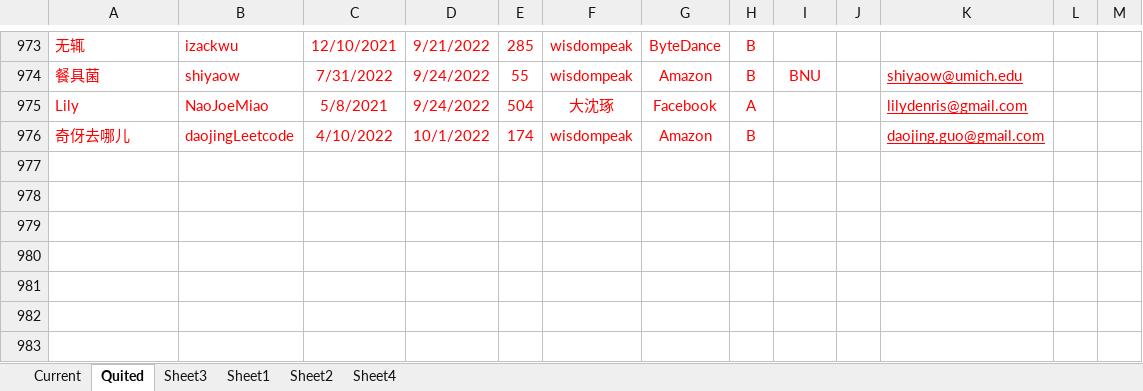
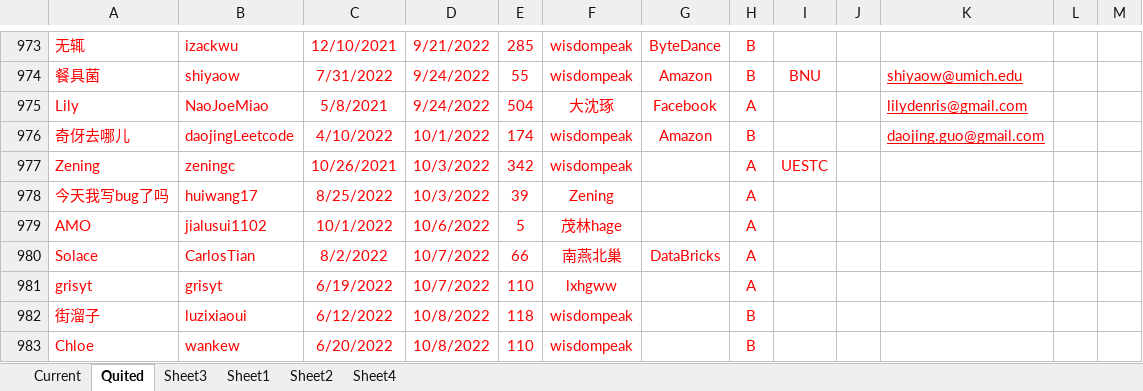
Before and after one commit to wisdompeak/lc-score-board, an Excel workbook: generateEXCEL/Data/Members/GroupRecord.xlsx, sheet Quited, drawn as a sheet; only a part is shown, gaps mark what is left out; values as stored, in another font and other column widths than the file's, no borders; the diff names each change by its address in the sheet, - before the commit and + after, or states it on an @@ line.

```diff
--- a/generateEXCEL/Data/Members/GroupRecord.xlsx (sheet Quited)
+++ b/generateEXCEL/Data/Members/GroupRecord.xlsx (sheet Quited)
+row 977: Zening | zeningc | 10/26/2021 | 10/3/2022 | 342 | wisdompeak |  | A | UESTC
+row 978: 今天我写bug了吗 | huiwang17 | 8/25/2022 | 10/3/2022 | 39 | Zening |  | A
+row 979: AMO | jialusui1102 | 10/1/2022 | 10/6/2022 | 5 | 茂林hage |  | A
+row 980: Solace | CarlosTian | 8/2/2022 | 10/7/2022 | 66 | 南燕北巢 | DataBricks | A
+row 981: grisyt | grisyt | 6/19/2022 | 10/7/2022 | 110 | lxhgww |  | A
+row 982: 街溜子 | luzixiaoui | 6/12/2022 | 10/8/2022 | 118 | wisdompeak |  | B
+row 983: Chloe | wankew | 6/20/2022 | 10/8/2022 | 110 | wisdompeak |  | B
```
Also changed, not shown: sheet Current, generateEXCEL/graduates.xlsx, generateEXCEL/index.xlsx, 14 other files.
